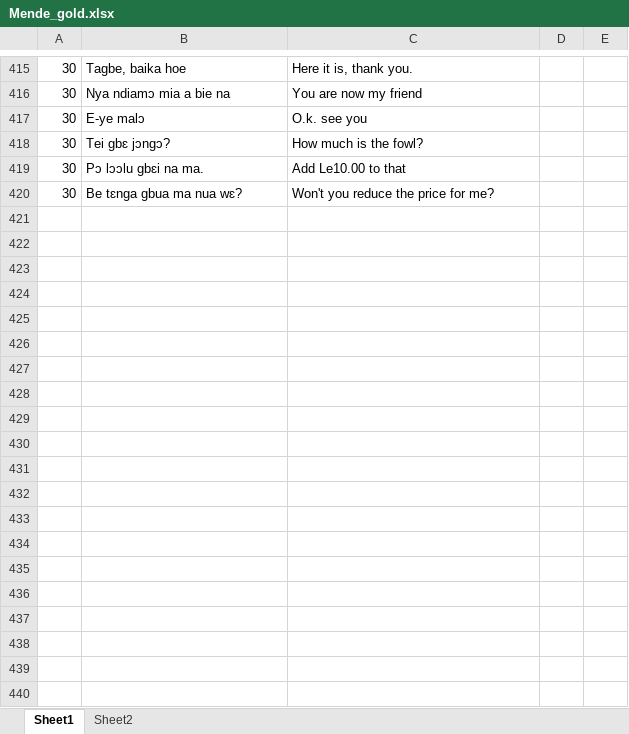
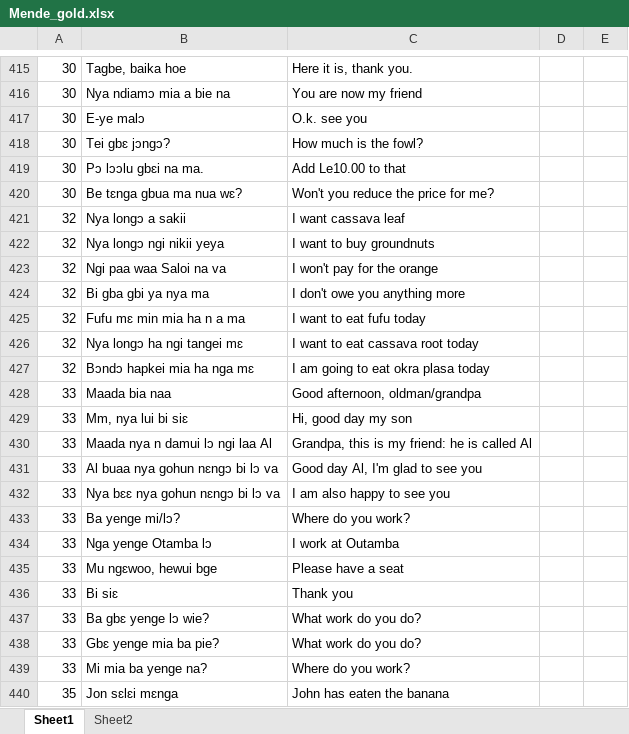
Before and after one commit to argideritzalpea/Bilingual-Extraction-OCR, an Excel workbook: gold_data/Mende_gold.xlsx, sheet Sheet1, drawn as a sheet; only a part is shown, gaps mark what is left out; values as stored, in another font and other column widths than the file's, no borders; the diff covers the shown part only; the diff names each change by its address in the sheet, - before the commit and + after, or states it on an @@ line.

Commit message:
Add more entries to Mende gold

```diff
--- a/gold_data/Mende_gold.xlsx (sheet Sheet1)
+++ b/gold_data/Mende_gold.xlsx (sheet Sheet1)
+row 421: 32 | Nya longɔ a sakii | I want cassava leaf
+row 422: 32 | Nya longɔ ngi nikii yeya | I want to buy groundnuts
+row 423: 32 | Ngi paa waa Saloi na va | I won't pay for the orange
+row 424: 32 | Bi gba gbi ya nya ma | I don't owe you anything more
+row 425: 32 | Fufu mɛ min mia ha n a ma | I want to eat fufu today
+row 426: 32 | Nya longɔ ha ngi tangei mɛ | I want to eat cassava root today
+row 427: 32 | Bɔndɔ hapkei mia ha nga mɛ | I am going to eat okra plasa today
+row 428: 33 | Maada bia naa | Good afternoon, oldman/grandpa
+row 429: 33 | Mm, nya lui bi siɛ | Hi, good day my son
+row 430: 33 | Maada nya n damui lɔ ngi laa Al | Grandpa, this is my friend: he is called Al
+row 431: 33 | Al buaa nya gohun nɛngɔ bi lɔ va | Good day Al, I'm glad to see you
+row 432: 33 | Nya bɛɛ nya gohun nɛngɔ bi lɔ va | I am also happy to see you
+row 433: 33 | Ba yenge mi/lɔ? | Where do you work?
+row 434: 33 | Nga yenge Otamba lɔ | I work at Outamba
+row 435: 33 | Mu ngɛwoo, hewui bge | Please have a seat
+row 436: 33 | Bi siɛ | Thank you
+row 437: 33 | Ba gbɛ yenge lɔ wie? | What work do you do?
+row 438: 33 | Gbɛ yenge mia ba pie? | What work do you do?
+row 439: 33 | Mi mia ba yenge na? | Where do you work?
+row 440: 35 | Jon sɛlɛi mɛnga | John has eaten the banana
```
Also changed, not shown: 354 added rows elsewhere in this sheet.
